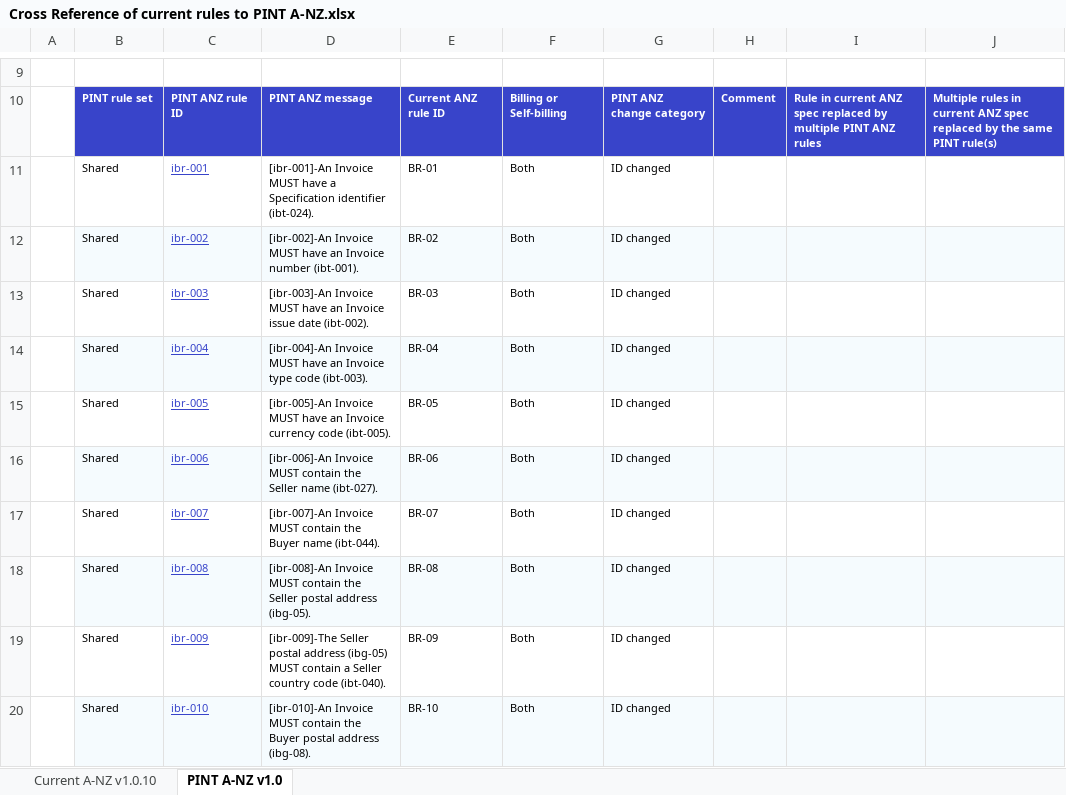
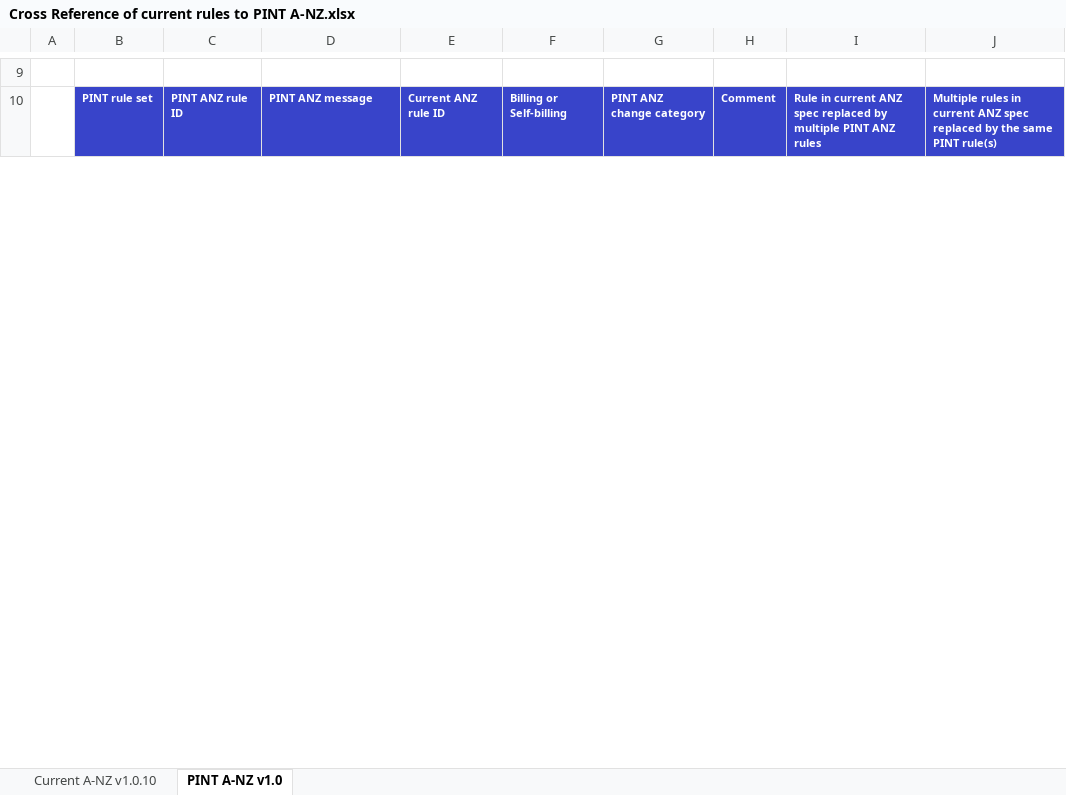
Before and after one commit to A-NZ-PEPPOL/A-NZ-PEPPOL-BIS-3.0, an Excel workbook: Validation documents/Cross Reference of current rules to PINT A-NZ.xlsx, sheet PINT A-NZ v1.0, drawn as a sheet; only a part is shown, gaps mark what is left out; values as stored, in another font and other column widths than the file's, no borders; the diff covers the shown part only; the diff names each change by its address in the sheet, - before the commit and + after, or states it on an @@ line.

Commit message:
Cross Reference updated

```diff
--- a/Validation documents/Cross Reference of current rules to PINT A-NZ.xlsx (sheet PINT A-NZ v1.0)
+++ b/Validation documents/Cross Reference of current rules to PINT A-NZ.xlsx (sheet PINT A-NZ v1.0)
@@ row 11 hidden:  | Shared | ibr-001 | [ibr-001]-An Invoice MUST have a Specification identifier (ibt-024). | BR-01 | Both | ID changed @@
@@ row 12 hidden:  | Shared | ibr-002 | [ibr-002]-An Invoice MUST have an Invoice number (ibt-001). | BR-02 | Both | ID changed @@
@@ row 13 hidden:  | Shared | ibr-003 | [ibr-003]-An Invoice MUST have an Invoice issue date (ibt-002). | BR-03 | Both | ID changed @@
@@ row 14 hidden:  | Shared | ibr-004 | [ibr-004]-An Invoice MUST have an Invoice type code (ibt-003). | BR-04 | Both | ID changed @@
@@ row 15 hidden:  | Shared | ibr-005 | [ibr-005]-An Invoice MUST have an Invoice currency code (ibt-005). | BR-05 | Both | ID changed @@
@@ row 16 hidden:  | Shared | ibr-006 | [ibr-006]-An Invoice MUST contain the Seller name (ibt-027). | BR-06 | Both | ID changed @@
@@ row 17 hidden:  | Shared | ibr-007 | [ibr-007]-An Invoice MUST contain the Buyer name (ibt-044). | BR-07 | Both | ID changed @@
@@ row 18 hidden:  | Shared | ibr-008 | [ibr-008]-An Invoice MUST contain the Seller postal address (ibg-05). | BR-08 | Both | ID changed @@
@@ row 19 hidden:  | Shared | ibr-009 | [ibr-009]-The Seller postal address (ibg-05) MUST contain a Seller country code (ibt-040). | BR-09 | Both | ID changed @@
@@ row 20 hidden:  | Shared | ibr-010 | [ibr-010]-An Invoice MUST contain the Buyer postal address (ibg-08). | BR-10 | Both | ID changed @@
```
Also changed, not shown: 237 hidden or unhidden rows, 1 edited cell and cell formats elsewhere in this sheet.
